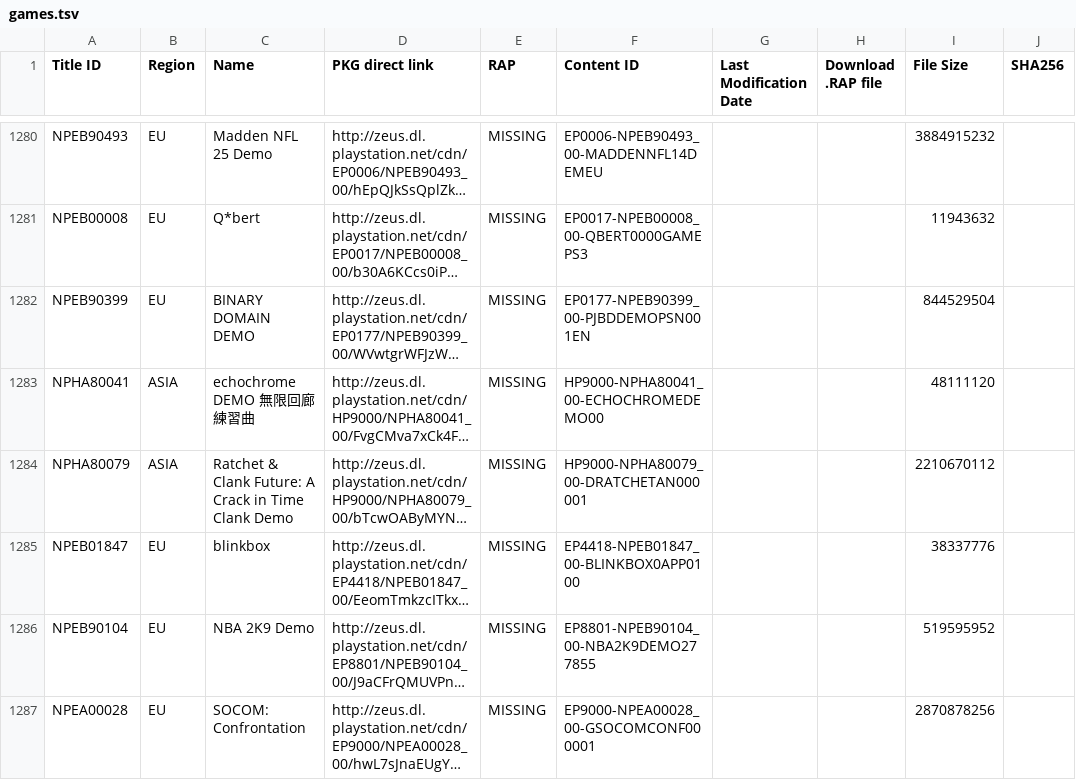
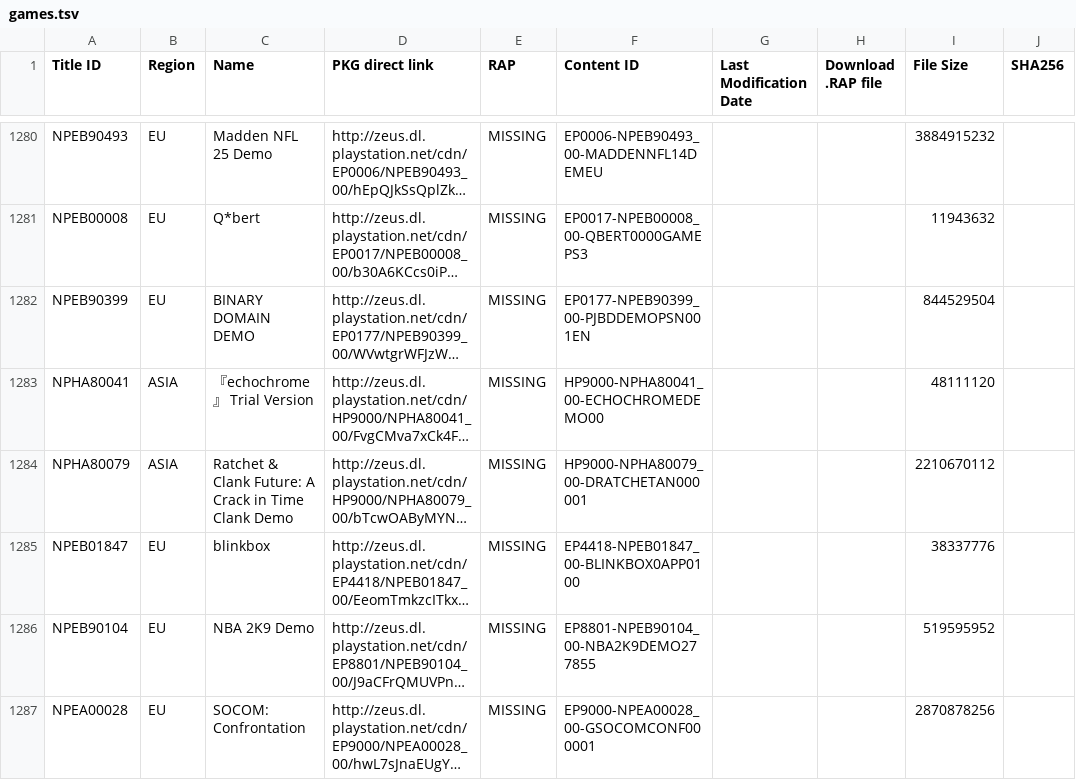
Before and after one commit to PS3-Pro/PSN-Content, a TSV file: resources/database/content/official/pending/games.tsv, drawn as a sheet; only a part is shown, gaps mark what is left out; long unchanged cells end in …; the diff names each change by its address in the sheet, - before the commit and + after, or states it on an @@ line.

Commit message:
Auto-update: Synchronized with NoPayStation (Official & Pending)

```diff
--- a/resources/database/content/official/pending/games.tsv
+++ b/resources/database/content/official/pending/games.tsv
-C1283 (Name): echochrome DEMO 無限回廊練習曲
+C1283 (Name): 『echochrome』 Trial Version
```
